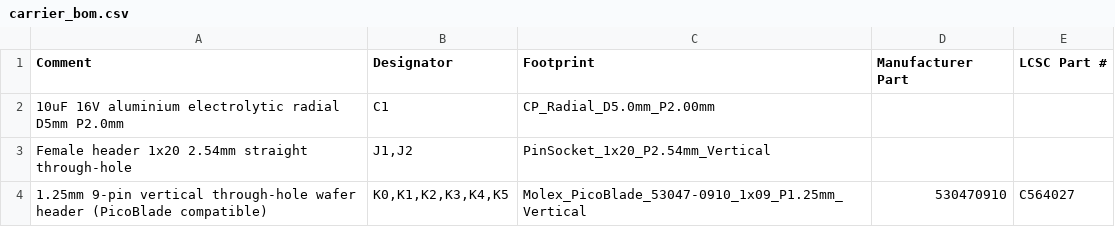
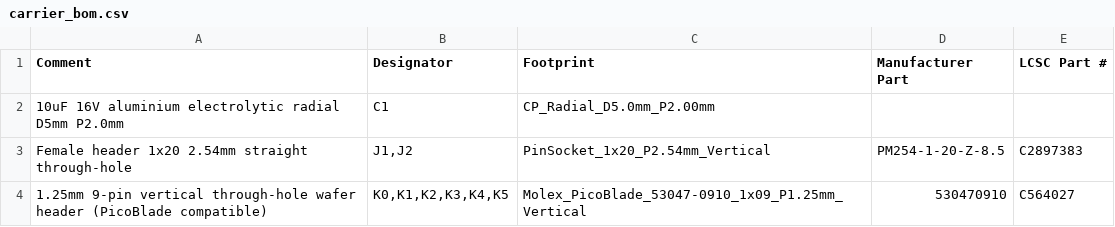
Before and after one commit to kgheacock/macro-pad, a CSV file: hardware/pcb/carrier_bom.csv, drawn as a sheet.

```diff
--- a/hardware/pcb/carrier_bom.csv
+++ b/hardware/pcb/carrier_bom.csv
@@ -2,3 +2,3 @@ Comment,Designator,Footprint,Manufacturer Part,LCSC Part #
 10uF 16V aluminium electrolytic radial D5mm P2.0mm,C1,CP_Radial_D5.0mm_P2.00mm,,
-Female header 1x20 2.54mm straight through-hole,"J1,J2",PinSocket_1x20_P2.54mm_Vertical,,
+Female header 1x20 2.54mm straight through-hole,"J1,J2",PinSocket_1x20_P2.54mm_Vertical,PM254-1-20-Z-8.5,C2897383
 1.25mm 9-pin vertical through-hole wafer header (PicoBlade compatible),"K0,K1,K2,K3,K4,K5",Molex_PicoBlade_53047-0910_1x09_P1.25mm_Vertical,530470910,C564027
```
Also changed, not shown: 1 other file.
